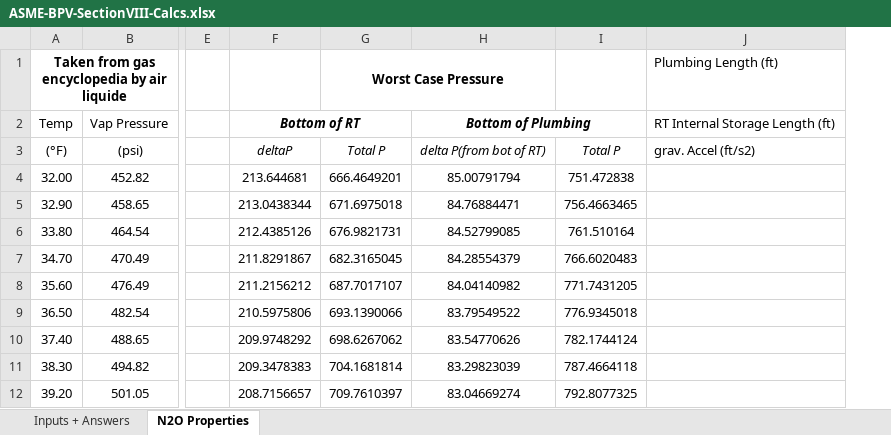
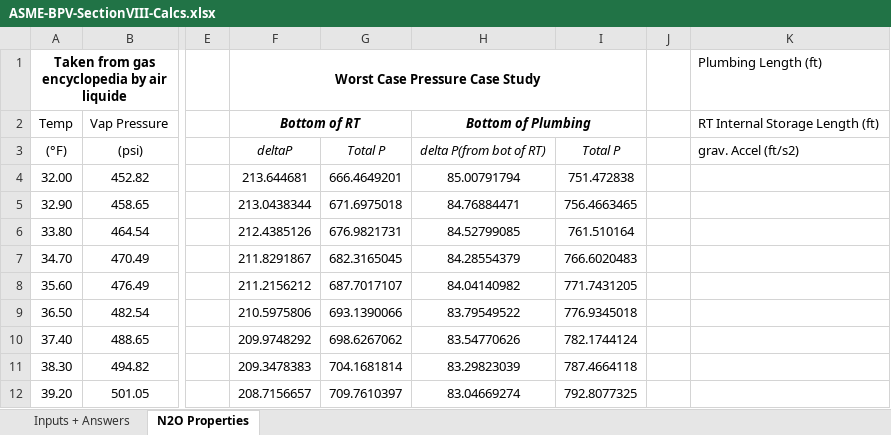
Before and after one commit to AstroJays-Hopkins/Propulsion, an Excel workbook: ASME-BPV-SectionVIII-Calcs.xlsx, sheet N2O Properties, drawn as a sheet; only a part is shown, gaps mark what is left out; values as stored, in another font and other column widths than the file's, no borders; charts and pictures not drawn; removed rows and columns are numbered as before the commit, all else as after; the diff names each change by its address in the sheet, - before the commit and + after, or states it on an @@ line.

Commit message:
Update ASME-BPV-SectionVIII-Calcs.xlsx

```diff
--- a/ASME-BPV-SectionVIII-Calcs.xlsx (sheet N2O Properties)
+++ b/ASME-BPV-SectionVIII-Calcs.xlsx (sheet N2O Properties)
+column J, empty
-F1: (empty)
+F1: Worst Case Pressure Case Study
+F1:I1 merged
-G1: Worst Case Pressure
+G1: (empty)
-G1:H1 merged
```
Also changed, not shown: formulas that keep their value, charts or pictures.
